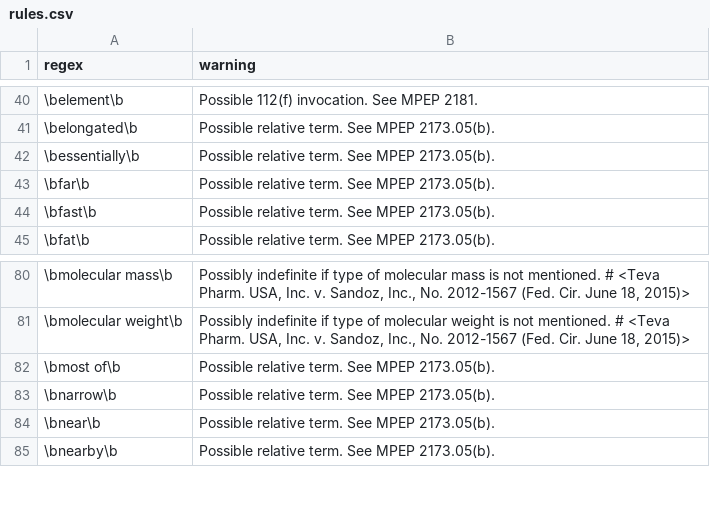
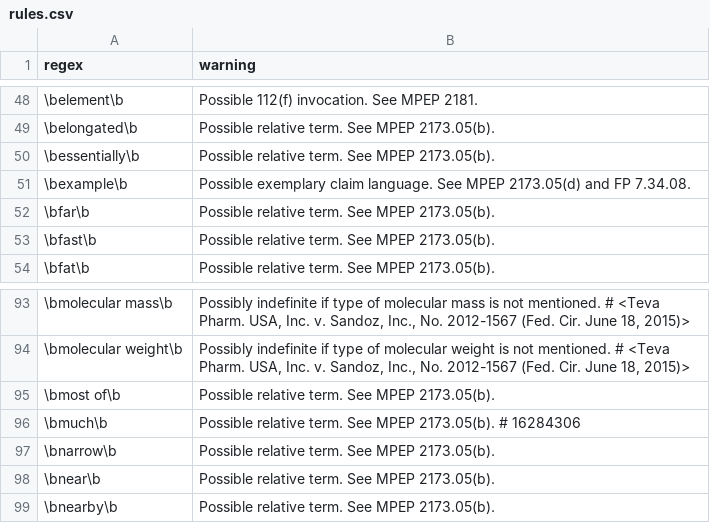
Before and after one commit to btrettel/plint, a CSV file: rules.csv, drawn as a sheet; only a part is shown, gaps mark what is left out; the diff covers the shown part only; the diff names each change by its address in the sheet, - before the commit and + after, or states it on an @@ line.

Commit message:
Fixed bug due to shallow copying of a list that made checking for duplicate claim element starts not work right for dependent claims. Added the ability to write the output to a file. Added more rules.

```diff
--- a/rules.csv
+++ b/rules.csv
+row 51: \bexample\b | Possible exemplary claim language. See MPEP 2173.05(d) and FP 7.34.08.
+row 96: \bmuch\b | Possible relative term. See MPEP 2173.05(b). # 16284306
```
Also changed, not shown: 19 added rows and 1 edited cell elsewhere in this file, 3 other files.
